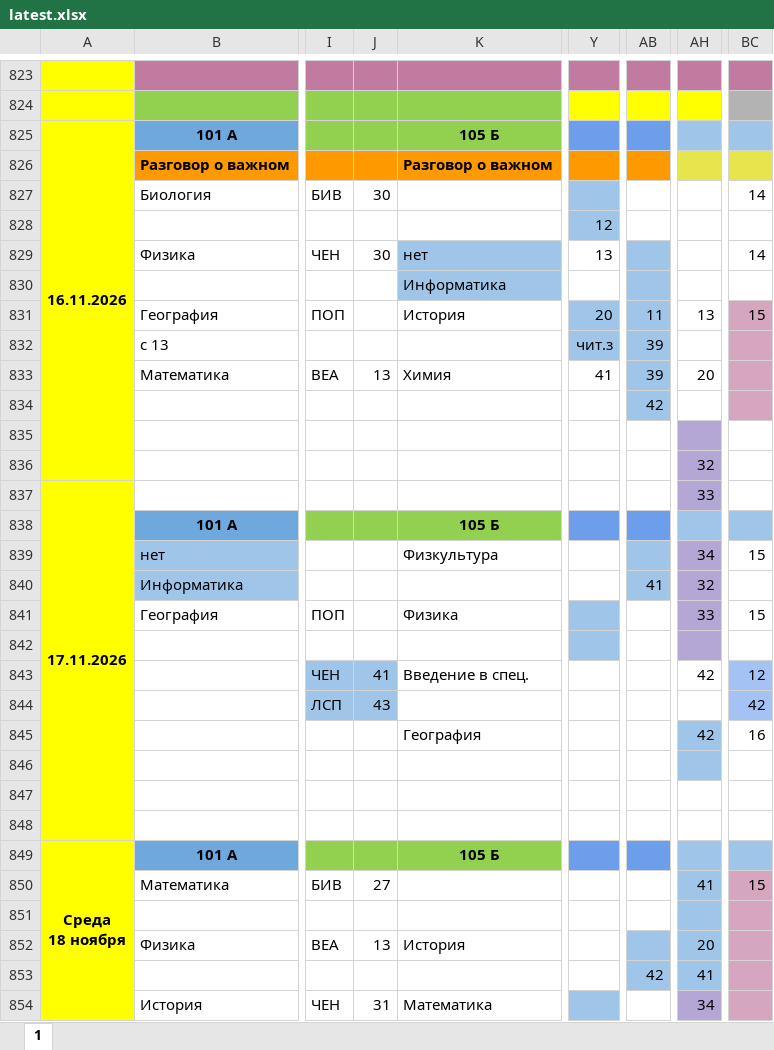
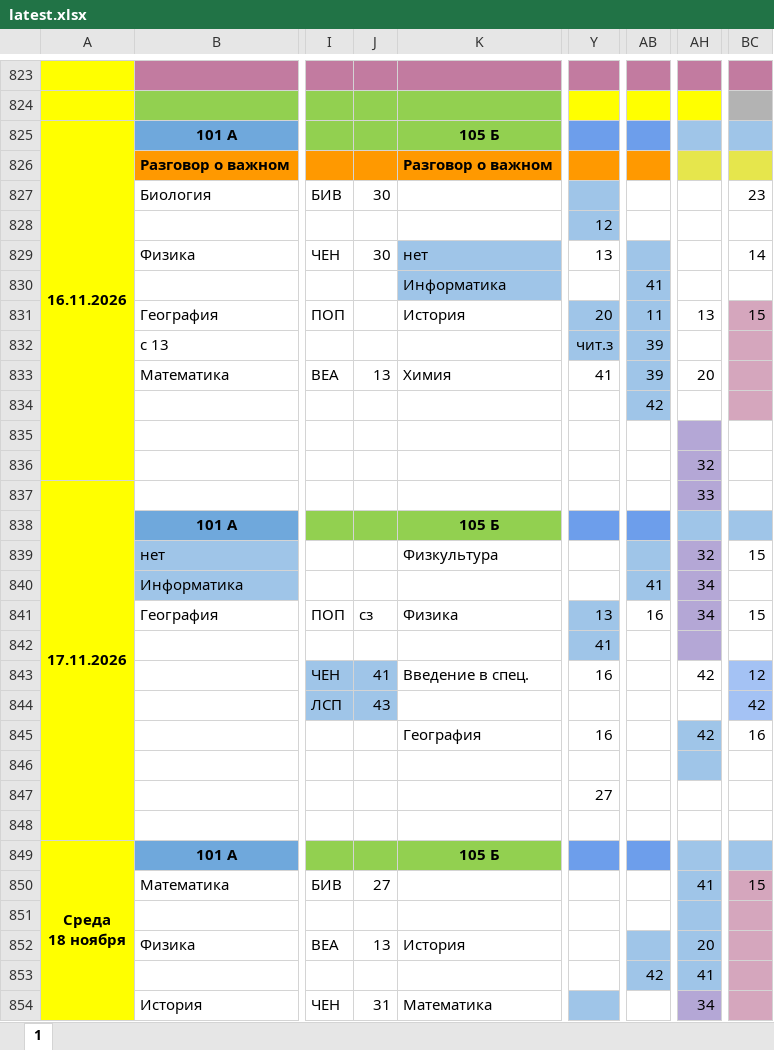
Before and after one commit to koovarem-byte/puls, an Excel workbook: cache/latest.xlsx, sheet 1, drawn as a sheet; only a part is shown, gaps mark what is left out; values as stored, in another font and other column widths than the file's, no borders; charts and pictures not drawn; the diff names each change by its address in the sheet, - before the commit and + after, or states it on an @@ line.

```diff
--- a/cache/latest.xlsx (sheet 1)
+++ b/cache/latest.xlsx (sheet 1)
-BC827: 14
+BC827: 23
-AB830: (empty)
+AB830: 41
-AH839: 34
+AH839: 32
-AH840: 32
+AH840: 34
-J841: (empty)
+J841: сз
-Y841: (empty)
+Y841: 13
-AB841: (empty)
+AB841: 16
-AH841: 33
+AH841: 34
-Y842: (empty)
+Y842: 41
-Y843: (empty)
+Y843: 16
-Y845: (empty)
+Y845: 16
-Y847: (empty)
+Y847: 27
```
Also changed, not shown: 2 other files.
